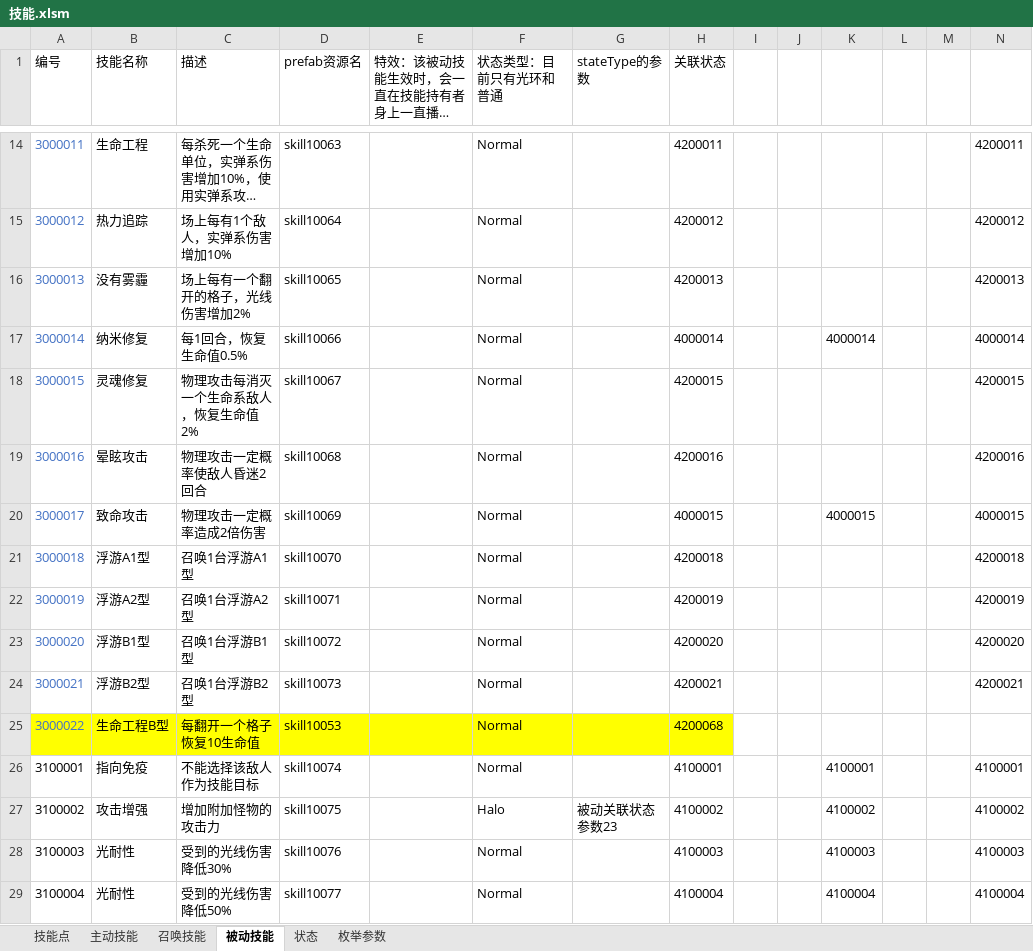
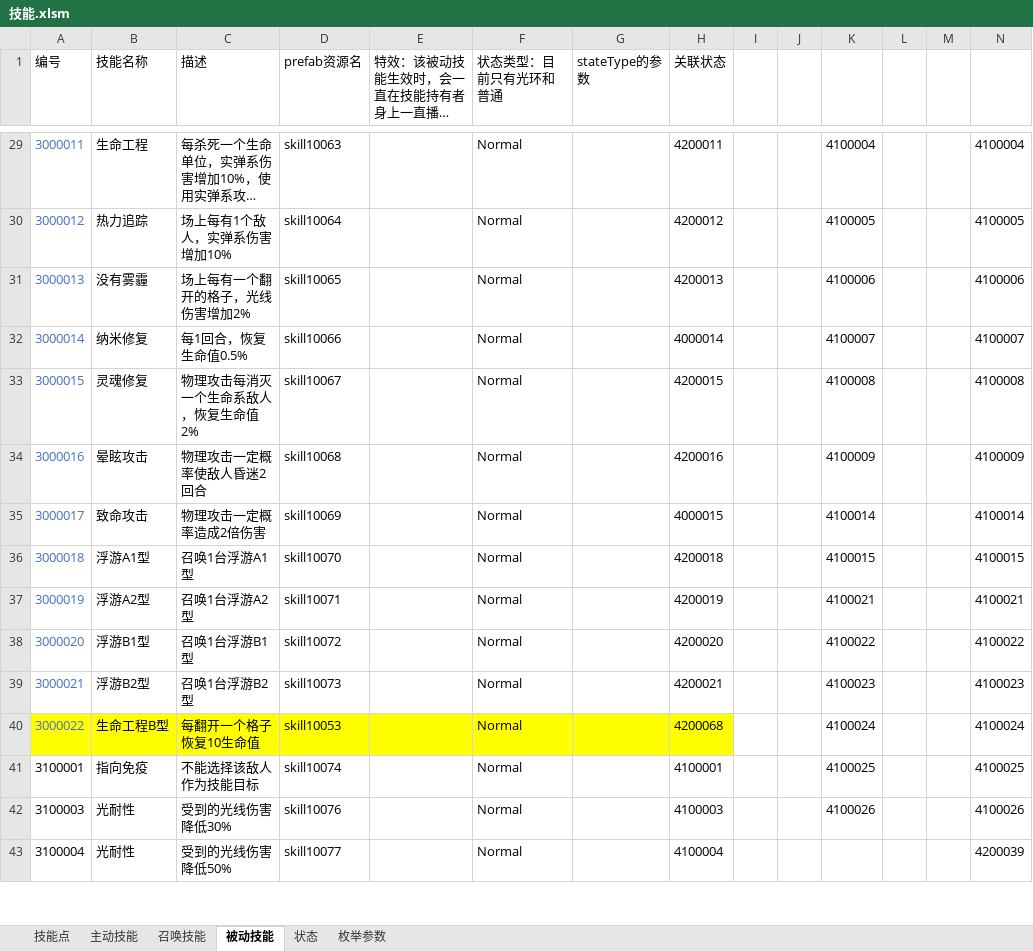
Before and after one commit to Canvastudio/Prometheus, an Excel workbook: Design/原始配置表/技能.xlsm, sheet 被动技能, drawn as a sheet; only a part is shown, gaps mark what is left out; long unchanged cells end in …; values as stored, in another font and other column widths than the file's, no borders; conditional formats and table styles not drawn; removed rows and columns are numbered as before the commit, all else as after; the diff covers the shown part only; the diff names each change by its address in the sheet, - before the commit and + after, or states it on an @@ line.

```diff
--- a/Design/原始配置表/技能.xlsm (sheet 被动技能)
+++ b/Design/原始配置表/技能.xlsm (sheet 被动技能)
-K29: (empty)
+K29: 4100004
-N29: 4200011
+N29: 4100004
-K30: (empty)
+K30: 4100005
-N30: 4200012
+N30: 4100005
-K31: (empty)
+K31: 4100006
-N31: 4200013
+N31: 4100006
-K32: 4000014
+K32: 4100007
-N32: 4000014
+N32: 4100007
-K33: (empty)
+K33: 4100008
-N33: 4200015
+N33: 4100008
-K34: (empty)
+K34: 4100009
-N34: 4200016
+N34: 4100009
-K35: 4000015
+K35: 4100014
-N35: 4000015
+N35: 4100014
-K36: (empty)
+K36: 4100015
-N36: 4200018
+N36: 4100015
-K37: (empty)
+K37: 4100021
-N37: 4200019
+N37: 4100021
-K38: (empty)
+K38: 4100022
-N38: 4200020
+N38: 4100022
-K39: (empty)
+K39: 4100023
-N39: 4200021
+N39: 4100023
-K40: (empty)
+K40: 4100024
-N40: (empty)
+N40: 4100024
-K41: 4100001
+K41: 4100025
-N41: 4100001
+N41: 4100025
-row 27: 3100002 | 攻击增强 | 增加附加怪物的攻击力 | skill10075 |  | Halo | 被动关联状态参数23 | 4100002 |  |  | 4100002 |  |  | 4100002
-K42: 4100003
+K42: 4100026
-N42: 4100003
+N42: 4100026
-K43: 4100004
+K43: (empty)
-N43: 4100004
+N43: 4200039
```
Also changed, not shown: 15 added rows, 14 removed rows and 65 edited cells elsewhere in this sheet, charts or pictures, 3 other files.
